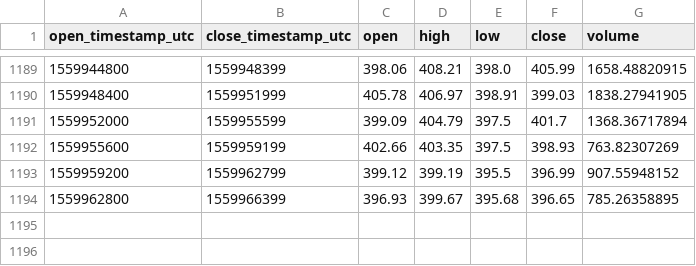
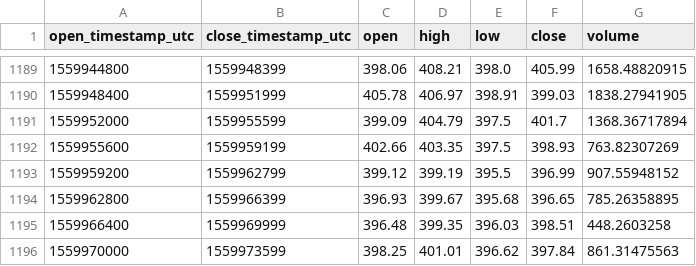
Before and after one commit to cryptobigbro/coinbasepro-BCH-USD, a CSV file: coinbasepro-BCH-USD-1h.csv, drawn as a sheet; only a part is shown, gaps mark what is left out; the diff names each change by its address in the sheet, - before the commit and + after, or states it on an @@ line.

Commit message:
Update OHLCV data.

```diff
--- a/coinbasepro-BCH-USD-1h.csv
+++ b/coinbasepro-BCH-USD-1h.csv
+row 1195: 1559966400 | 1559969999 | 396.48 | 399.35 | 396.03 | 398.51 | 448.2603258
+row 1196: 1559970000 | 1559973599 | 398.25 | 401.01 | 396.62 | 397.84 | 861.31475563
```
Also changed, not shown: 1 other file.
